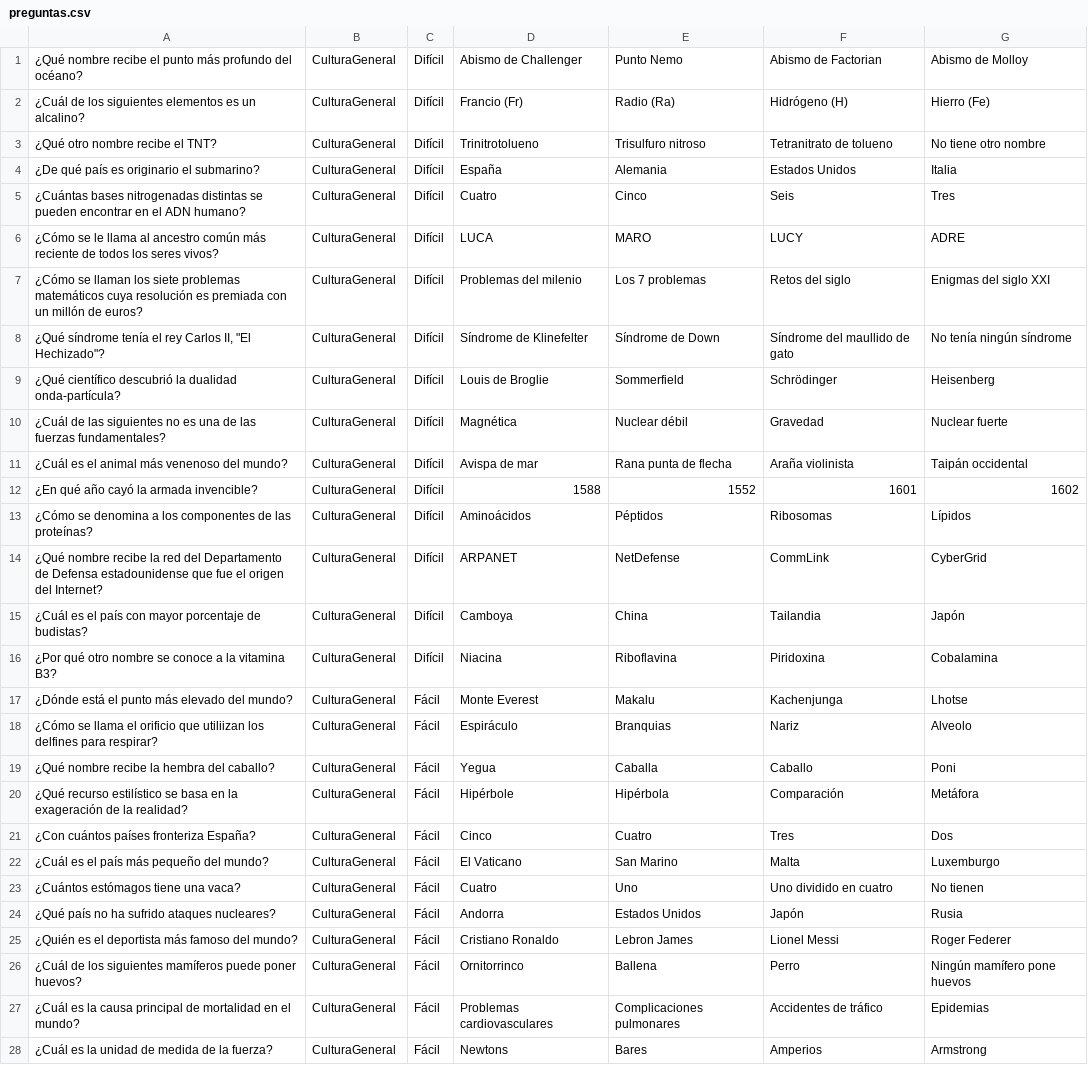
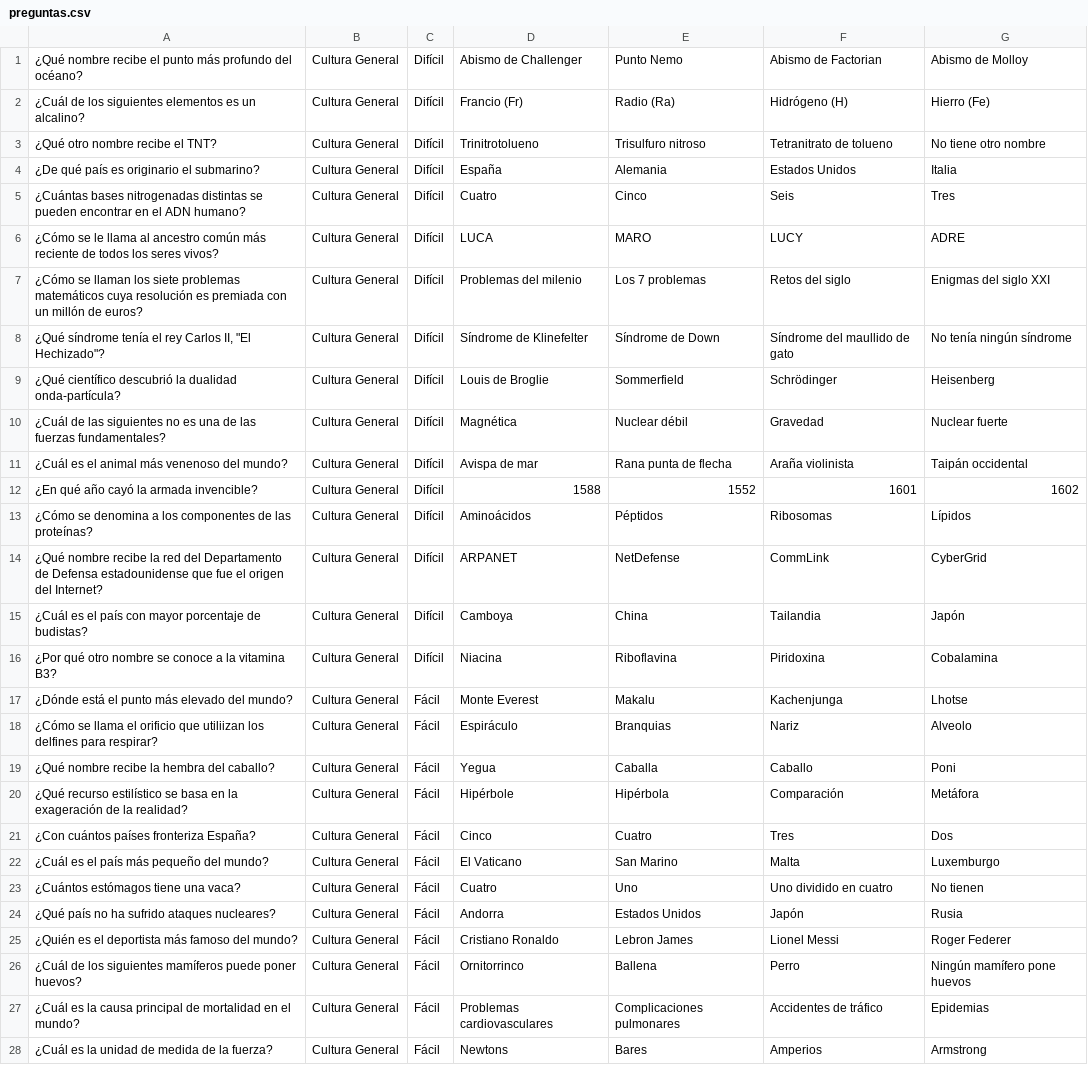
Before and after one commit to Sebastian02L/DADM_Practica1, a CSV file: app/src/main/assets/preguntas.csv, drawn as a sheet; only a part is shown; the diff covers the shown part only; the diff names each change by its address in the sheet, - before the commit and + after, or states it on an @@ line.

Commit message:
Preguntas de la base de datos implementadas

```diff
--- a/app/src/main/assets/preguntas.csv
+++ b/app/src/main/assets/preguntas.csv
-B1:B28: CulturaGeneral
+B1:B28: Cultura General
```
Also changed, not shown: 72 edited cells elsewhere in this file, 5 other files.
